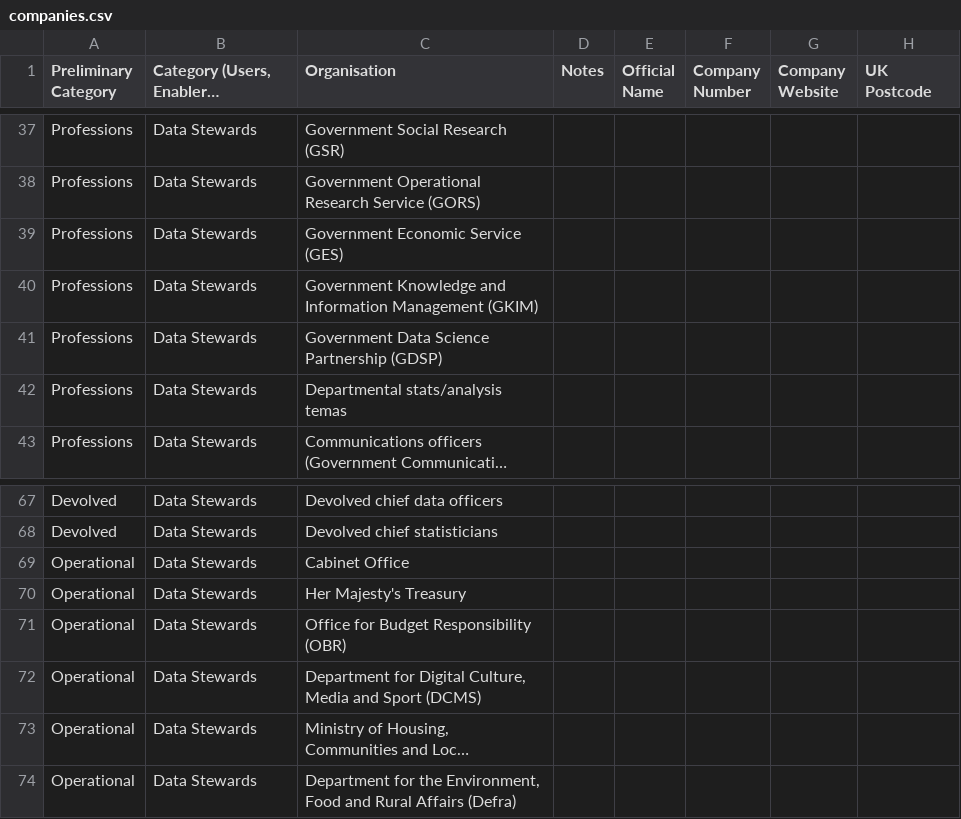
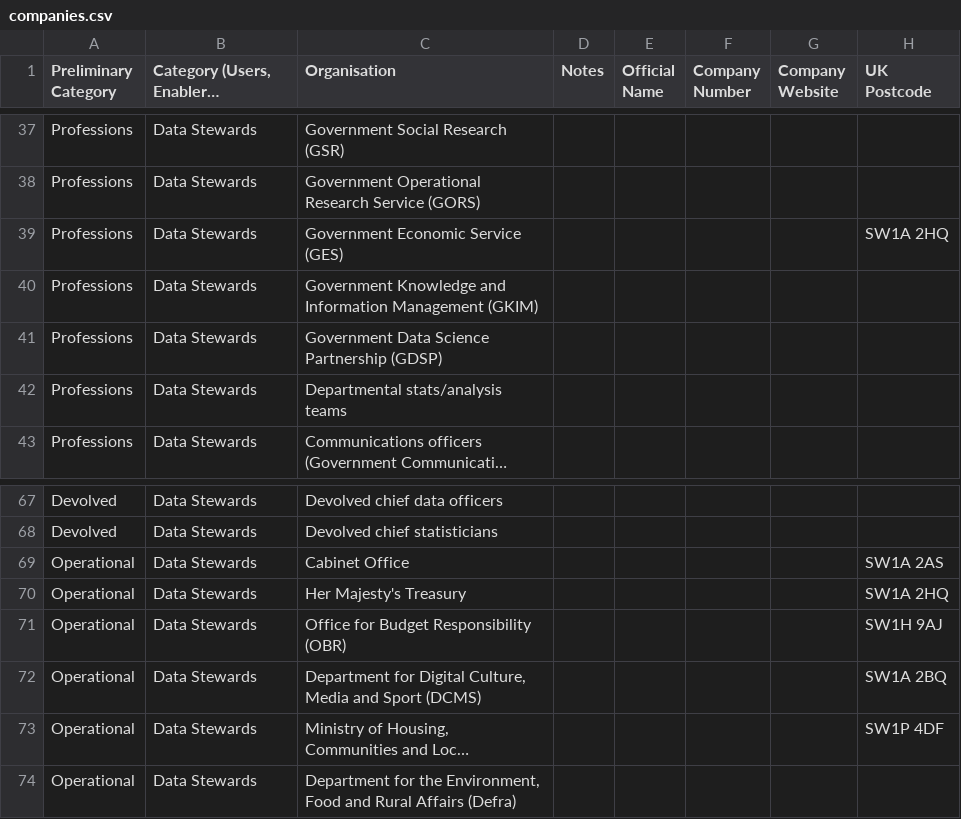
Before and after one commit to opnprd/uk-data-landscape, a CSV file: companies.csv, drawn as a sheet; only a part is shown, gaps mark what is left out; long unchanged cells end in …; the diff names each change by its address in the sheet, - before the commit and + after, or states it on an @@ line.

Commit message:
Flat: latest data (2021-07-12T09:25:28.150Z) {   "date": "2021-07-12T09:25:28.150Z",   "files": [     {       "name": "companies.csv",       "deltaBytes": 48,       "source": "https://docs.google.com/spreadsheets/u/0/d/1O-lVLR-QVykZ-cq7PlpLzjZGNpEcWaoq5b-ZnGpZWR0/export?format=csv&id=1O-lVLR-QVykZ-cq7PlpLzjZGNpEcWaoq5b-ZnGpZWR0&gid=0"     },     {       "name": "uk-landscape-non-commercial.geojson",       "deltaBytes": 1254,       "source": "https://docs.google.com/spreadsheets/u/0/d/1O-lVLR-QVykZ-cq7PlpLzjZGNpEcWaoq5b-ZnGpZWR0/export?format=csv&id=1O-lVLR-QVykZ-cq7PlpLzjZGNpEcWaoq5b-ZnGpZWR0&gid=0"     }   ] }

```diff
--- a/companies.csv
+++ b/companies.csv
-H39 (UK Postcode): (empty)
+H39 (UK Postcode): SW1A 2HQ
-C42 (Organisation): Departmental stats/analysis temas
+C42 (Organisation): Departmental stats/analysis teams
-H69 (UK Postcode): (empty)
+H69 (UK Postcode): SW1A 2AS
-H70 (UK Postcode): (empty)
+H70 (UK Postcode): SW1A 2HQ
-H71 (UK Postcode): (empty)
+H71 (UK Postcode): SW1H 9AJ
-H72 (UK Postcode): (empty)
+H72 (UK Postcode): SW1A 2BQ
-H73 (UK Postcode): (empty)
+H73 (UK Postcode): SW1P 4DF
```
Also changed, not shown: 1 other file.
